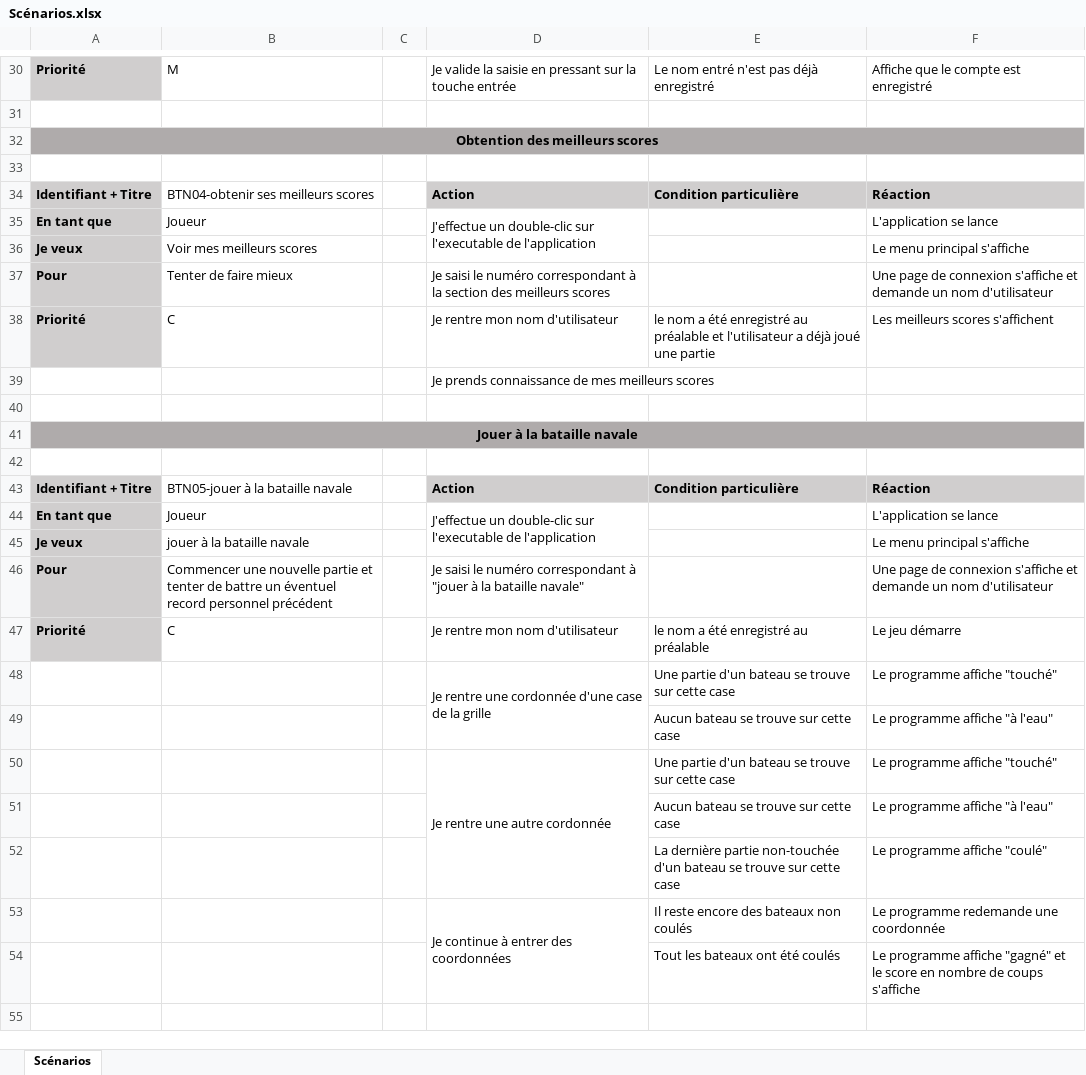
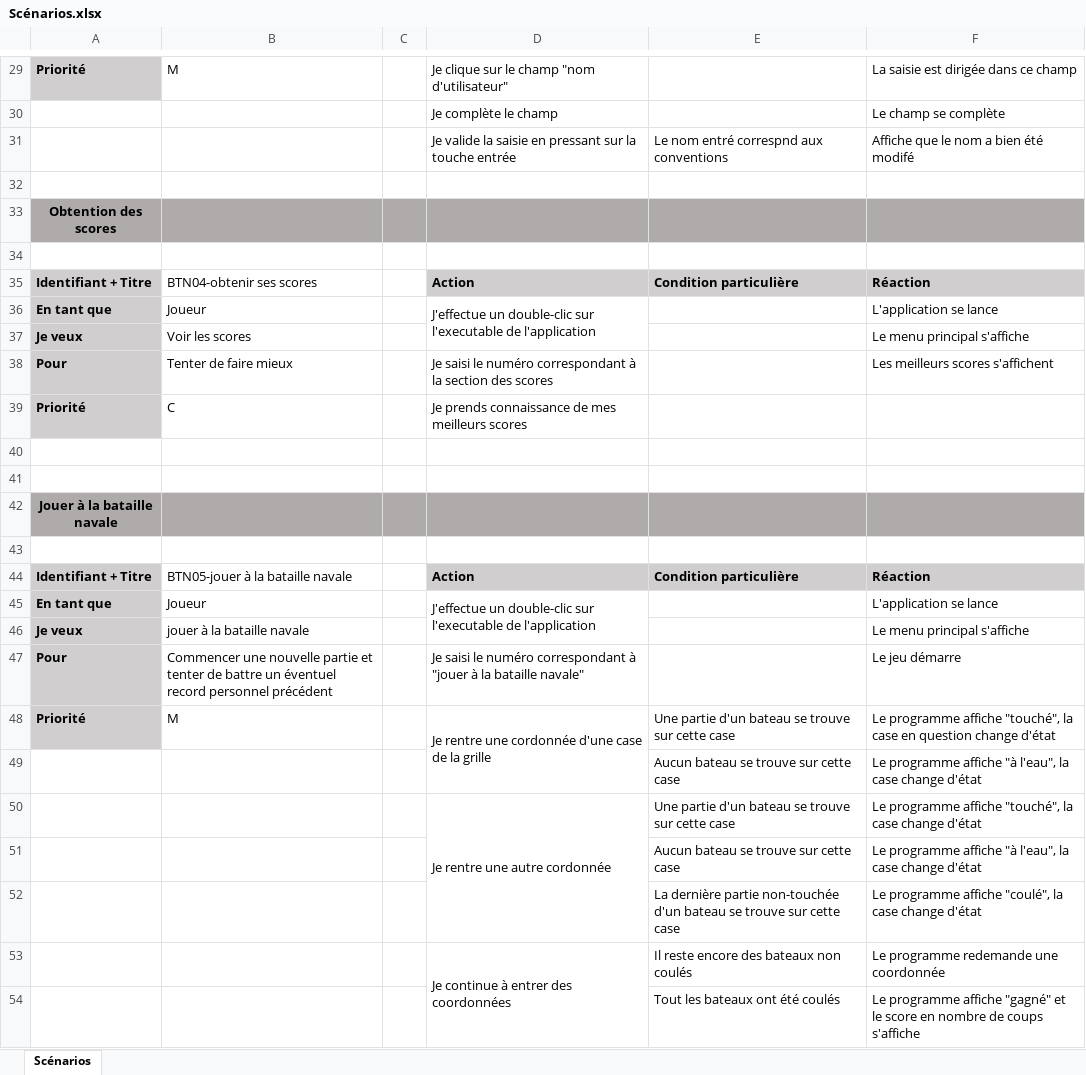
Before and after one commit to NolanEvard/Bataille_Navale, an Excel workbook: Doc/Scénarios.xlsx, sheet Scénarios, drawn as a sheet; only a part is shown, gaps mark what is left out; values as stored, in another font and other column widths than the file's, no borders; removed rows and columns are numbered as before the commit, all else as after; the diff covers the shown part only; the diff names each change by its address in the sheet, - before the commit and + after, or states it on an @@ line.

```diff
--- a/Doc/Scénarios.xlsx (sheet Scénarios)
+++ b/Doc/Scénarios.xlsx (sheet Scénarios)
-D29: Je valide la saisie en pressant sur la touche entrée
+D29: Je clique sur le champ "nom d'utilisateur"
-E29: Le nom entré n'est pas déjà enregistré
+E29: (empty)
-F29: Affiche que le compte est enregistré
+F29: La saisie est dirigée dans ce champ
+row 30:  |  |  | Je complète le champ |  | Le champ se complète
+row 31:  |  |  | Je valide la saisie en pressant sur la touche entrée | Le nom entré correspnd aux conventions | Affiche que le nom a bien été modifé
-A33: Obtention des meilleurs scores
+A33: Obtention des scores
-A32:F32 merged
-B35: BTN04-obtenir ses meilleurs scores
+B35: BTN04-obtenir ses scores
-B37: Voir mes meilleurs scores
+B37: Voir les scores
-D38: …section des meilleurs scores
+D38: …section des scores
-F38: Une page de connexion s'affiche et demande un nom d'utilisateur
+F38: Les meilleurs scores s'affichent
-D39: Je rentre mon nom d'utilisateur
+D39: Je prends connaissance de mes meilleurs scores
-E39: le nom a été enregistré au préalable et l'utilisateur a déjà joué une partie
+E39: (empty)
-F39: Les meilleurs scores s'affichent
+F39: (empty)
-D40: Je prends connaissance de mes meilleurs scores
+D40: (empty)
-A41:F41 merged
-F47: Une page de connexion s'affiche et demande un nom d'utilisateur
+F47: Le jeu démarre
-B48: C
+B48: M
-D48: Je rentre mon nom d'utilisateur
+D48: Je rentre une cordonnée d'une case de la grille
+D48:D49 merged
-E48: le nom a été enregistré au préalable
+E48: Une partie d'un bateau se trouve sur cette case
-F48: Le jeu démarre
+F48: Le programme affiche "touché", la case en question change d'état
-row 48:  |  |  | Je rentre une cordonnée d'une case de la grille | Une partie d'un bateau se trouve sur cette case | Le programme affiche "touché"
-F49: Le programme affiche "à l'eau"
+F49: Le programme affiche "à l'eau", la case change d'état
-F50: Le programme affiche "touché"
+F50: Le programme affiche "touché", la case change d'état
-F51: Le programme affiche "à l'eau"
+F51: Le programme affiche "à l'eau", la case change d'état
-F52: Le programme affiche "coulé"
+F52: Le programme affiche "coulé", la case change d'état
```
Also changed, not shown: 4 added rows, 5 removed rows, 17 edited cells, cell formats and merged cells elsewhere in this sheet, Doc/Journal de Travail.xlsx, Doc/Journal de bord.xlsx, 8 other files.
